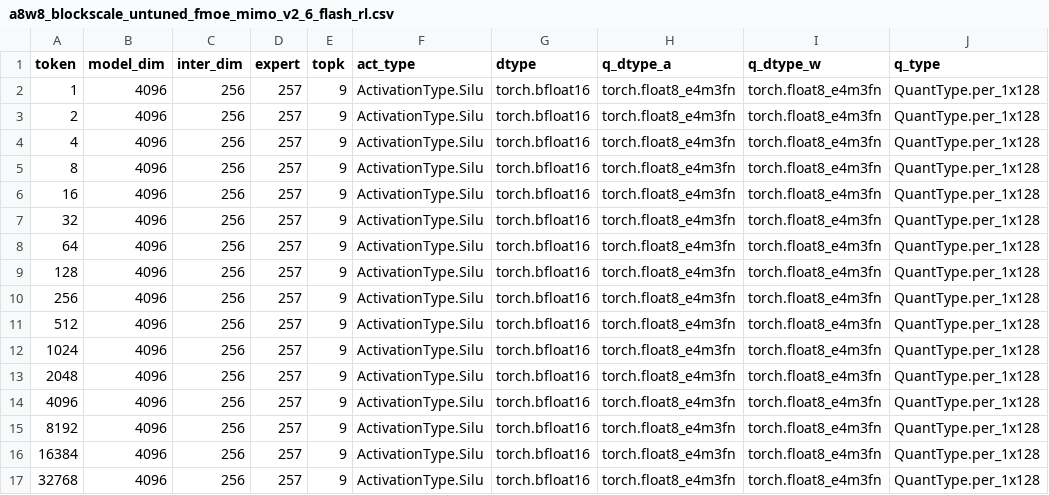
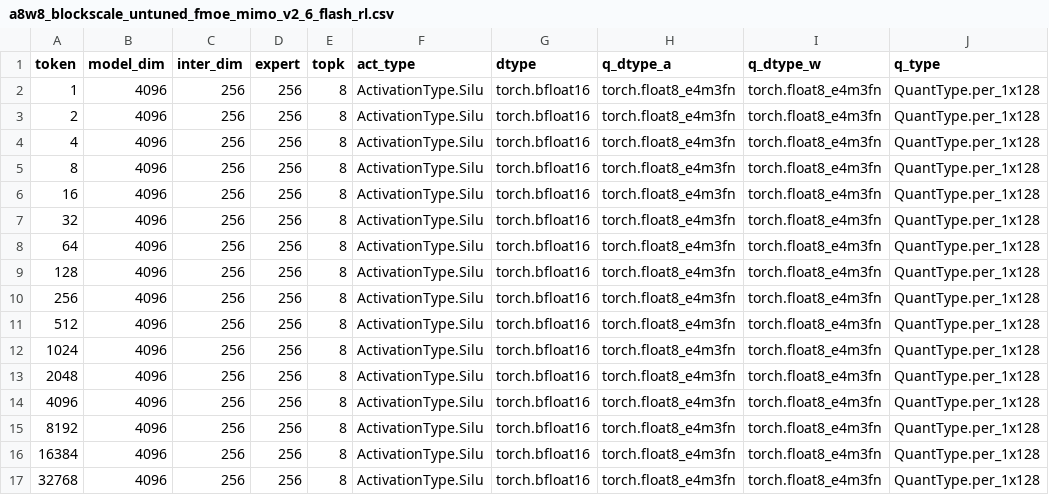
Before and after one commit to tingqli/aiter, a CSV file: aiter/configs/model_configs/a8w8_blockscale_untuned_fmoe_mimo_v2_6_flash_rl.csv, drawn as a sheet; only a part is shown; the diff names each change by its address in the sheet, - before the commit and + after, or states it on an @@ line.

```diff
--- a/aiter/configs/model_configs/a8w8_blockscale_untuned_fmoe_mimo_v2_6_flash_rl.csv
+++ b/aiter/configs/model_configs/a8w8_blockscale_untuned_fmoe_mimo_v2_6_flash_rl.csv
-D2:D17 (expert): 257
+D2:D17 (expert): 256
-E2:E17 (topk): 9
+E2:E17 (topk): 8
```
Also changed, not shown: aiter/configs/model_configs/a8w8_blockscale_tuned_fmoe_mimo_v2_6_flash_rl.csv, aiter/configs/model_configs/a8w8_blockscale_tuned_fmoe_mimo_v2_6_pro_rl.csv, 1 other file.
